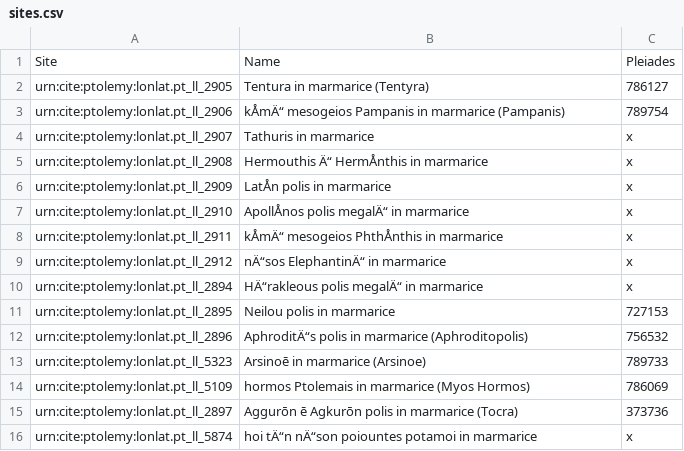
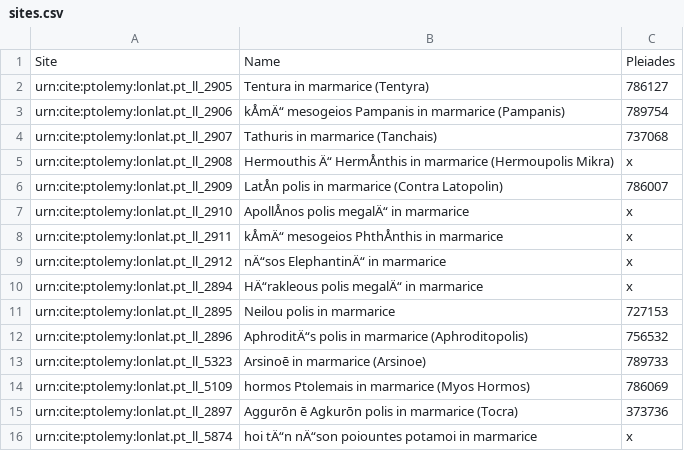
Before and after one commit to lillypearce/ICAresearchproject, a CSV file: sites.csv, drawn as a sheet; the diff names each change by its address in the sheet, - before the commit and + after, or states it on an @@ line.

Commit message:
Update sites.csv

```diff
--- a/sites.csv
+++ b/sites.csv
-B4: Tathuris in marmarice
+B4: Tathuris in marmarice (Tanchais)
-C4: x
+C4: 737068
-B5: …in marmarice
+B5: …in marmarice (Hermoupolis Mikra)
-B6: LatÅn polis in marmarice
+B6: LatÅn polis in marmarice (Contra Latopolin)
-C6: x
+C6: 786007
```
